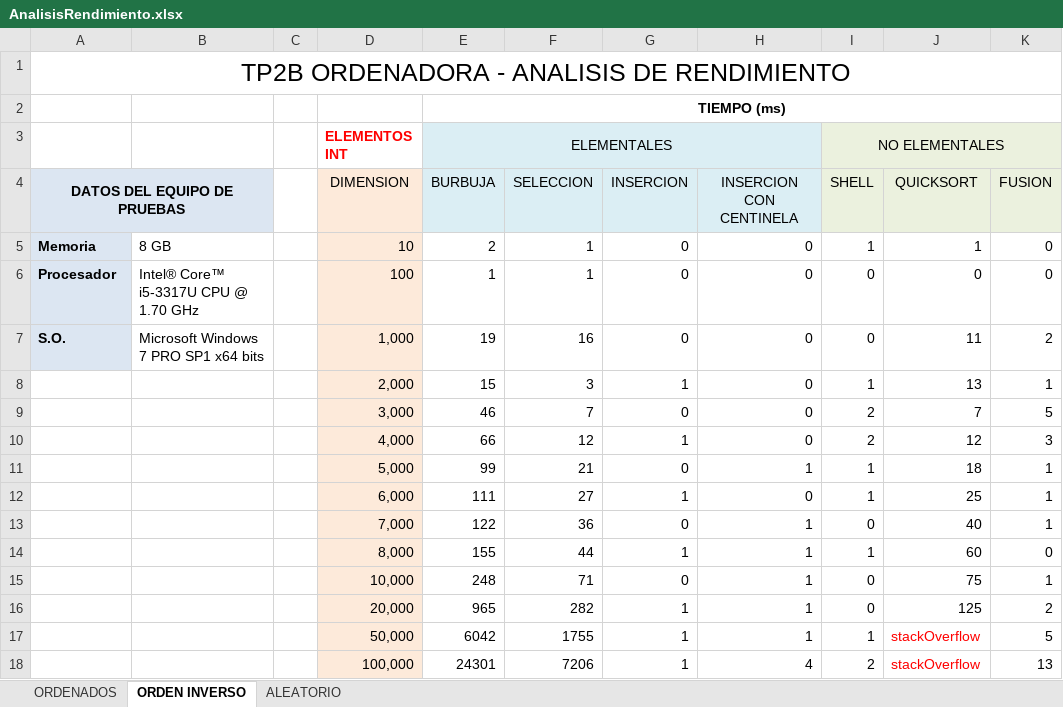
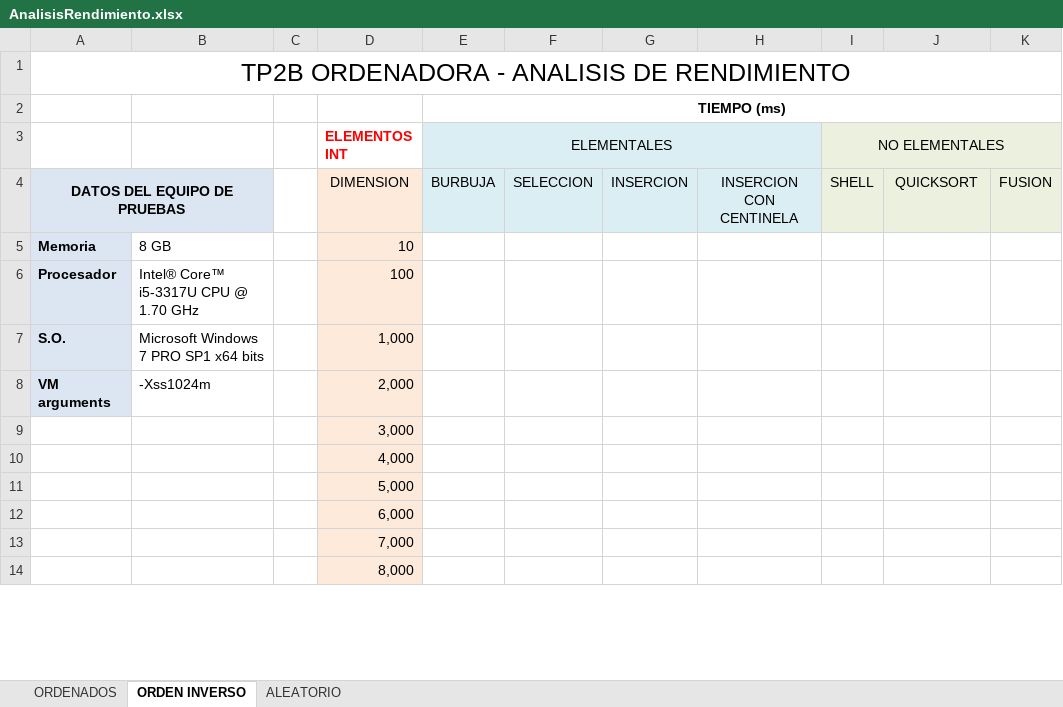
Before and after one commit to unlam-alumnos/pa-group, an Excel workbook: TP2B/Documentacion/AnalisisRendimiento.xlsx, sheet ORDEN INVERSO, drawn as a sheet; only a part is shown; values as stored, in another font and other column widths than the file's, no borders; charts and pictures not drawn; removed rows and columns are numbered as before the commit, all else as after; the diff covers the shown part only; the diff names each change by its address in the sheet, - before the commit and + after, or states it on an @@ line.

```diff
--- a/TP2B/Documentacion/AnalisisRendimiento.xlsx (sheet ORDEN INVERSO)
+++ b/TP2B/Documentacion/AnalisisRendimiento.xlsx (sheet ORDEN INVERSO)
-E5 (ELEMENTALES): 2
+E5 (ELEMENTALES): (empty)
-F5:F6: 1
+F5:F6: (empty)
-G5:G7: 0
+G5:G7: (empty)
-H5:H7: 0
+H5:H7: (empty)
-I5 (NO ELEMENTALES): 1
+I5 (NO ELEMENTALES): (empty)
-J5: 1
+J5: (empty)
-K5:K6: 0
+K5:K6: (empty)
-E6 (ELEMENTALES): 1
+E6 (ELEMENTALES): (empty)
-I6:I7 (NO ELEMENTALES): 0
+I6:I7 (NO ELEMENTALES): (empty)
-J6: 0
+J6: (empty)
-E7 (ELEMENTALES): 19
+E7 (ELEMENTALES): (empty)
-F7: 16
+F7: (empty)
-J7: 11
+J7: (empty)
-K7: 2
+K7: (empty)
-row 8:  |  |  | 2,000 | 15 | 3 | 1 | 0 | 1 | 13 | 1
-row 9:  |  |  | 3,000 | 46 | 7 | 0 | 0 | 2 | 7 | 5
-row 10:  |  |  | 4,000 | 66 | 12 | 1 | 0 | 2 | 12 | 3
-row 11:  |  |  | 5,000 | 99 | 21 | 0 | 1 | 1 | 18 | 1
-row 12:  |  |  | 6,000 | 111 | 27 | 1 | 0 | 1 | 25 | 1
-row 13:  |  |  | 7,000 | 122 | 36 | 0 | 1 | 0 | 40 | 1
-row 14:  |  |  | 8,000 | 155 | 44 | 1 | 1 | 1 | 60 | 0
-row 15:  |  |  | 10,000 | 248 | 71 | 0 | 1 | 0 | 75 | 1
-row 16:  |  |  | 20,000 | 965 | 282 | 1 | 1 | 0 | 125 | 2
-row 17:  |  |  | 50,000 | 6042 | 1755 | 1 | 1 | 1 | stackOverflow | 5
-row 18:  |  |  | 100,000 | 24301 | 7206 | 1 | 4 | 2 | stackOverflow | 13
+row 8: VM arguments | -Xss1024m |  | 2,000
+row 9:  |  |  | 3,000
+row 10:  |  |  | 4,000
+row 11:  |  |  | 5,000
+row 12:  |  |  | 6,000
+row 13:  |  |  | 7,000
+row 14:  |  |  | 8,000
```
Also changed, not shown: 4 added rows elsewhere in this sheet, sheet ORDENADOS, sheet ALEATORIO, charts or pictures, 27 other files.
